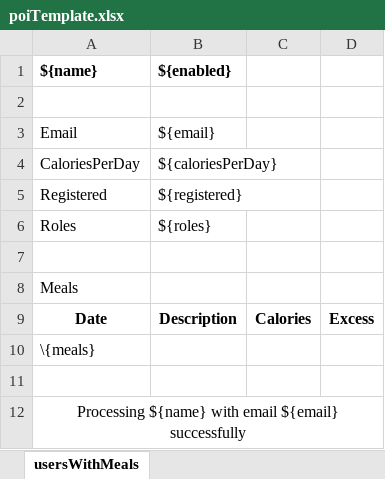
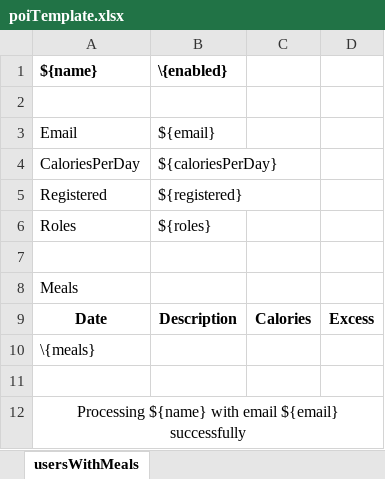
Before and after one commit to demis131194/docjava, an Excel workbook: in/poiTemplate.xlsx, sheet usersWithMeals, drawn as a sheet; values as stored, in another font and other column widths than the file's, no borders; the diff names each change by its address in the sheet, - before the commit and + after, or states it on an @@ line.

```diff
--- a/in/poiTemplate.xlsx (sheet usersWithMeals)
+++ b/in/poiTemplate.xlsx (sheet usersWithMeals)
-B1: ${enabled}
+B1: \{enabled}
```
Also changed, not shown: 3 other files.
